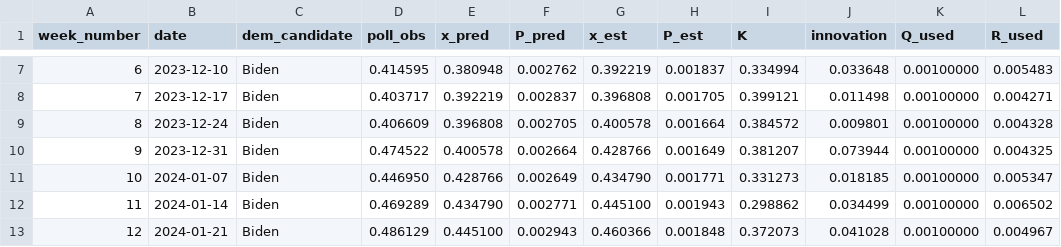
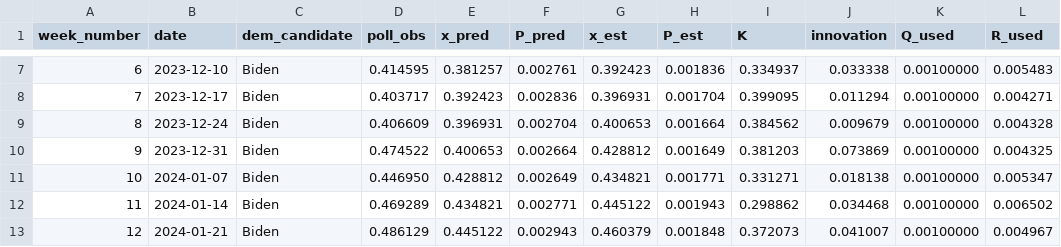
Before and after one commit to tranmh/gnu-octave, a CSV file: election-kalman-filter/results/kalman_estimates.csv, drawn as a sheet; only a part is shown, gaps mark what is left out; the diff covers the shown part only.

```diff
--- a/election-kalman-filter/results/kalman_estimates.csv
+++ b/election-kalman-filter/results/kalman_estimates.csv
@@ -7,7 +7,7 @@ week_number,date,dem_candidate,poll_obs,x_pred,P_pred,x_est,P_est,K,innovation,Q
-6,2023-12-10,Biden,0.414595,0.380948,0.002762,0.392219,0.001837,0.334994,0.033648,0.00100000,0.005483
-7,2023-12-17,Biden,0.403717,0.392219,0.002837,0.396808,0.001705,0.399121,0.011498,0.00100000,0.004271
-8,2023-12-24,Biden,0.406609,0.396808,0.002705,0.400578,0.001664,0.384572,0.009801,0.00100000,0.004328
-9,2023-12-31,Biden,0.474522,0.400578,0.002664,0.428766,0.001649,0.381207,0.073944,0.00100000,0.004325
-10,2024-01-07,Biden,0.446950,0.428766,0.002649,0.434790,0.001771,0.331273,0.018185,0.00100000,0.005347
-11,2024-01-14,Biden,0.469289,0.434790,0.002771,0.445100,0.001943,0.298862,0.034499,0.00100000,0.006502
-12,2024-01-21,Biden,0.486129,0.445100,0.002943,0.460366,0.001848,0.372073,0.041028,0.00100000,0.004967
+6,2023-12-10,Biden,0.414595,0.381257,0.002761,0.392423,0.001836,0.334937,0.033338,0.00100000,0.005483
+7,2023-12-17,Biden,0.403717,0.392423,0.002836,0.396931,0.001704,0.399095,0.011294,0.00100000,0.004271
+8,2023-12-24,Biden,0.406609,0.396931,0.002704,0.400653,0.001664,0.384562,0.009679,0.00100000,0.004328
+9,2023-12-31,Biden,0.474522,0.400653,0.002664,0.428812,0.001649,0.381203,0.073869,0.00100000,0.004325
+10,2024-01-07,Biden,0.446950,0.428812,0.002649,0.434821,0.001771,0.331271,0.018138,0.00100000,0.005347
+11,2024-01-14,Biden,0.469289,0.434821,0.002771,0.445122,0.001943,0.298862,0.034468,0.00100000,0.006502
+12,2024-01-21,Biden,0.486129,0.445122,0.002943,0.460379,0.001848,0.372073,0.041007,0.00100000,0.004967
```
Also changed, not shown: 52 edited cells elsewhere in this file, 10 other files.
